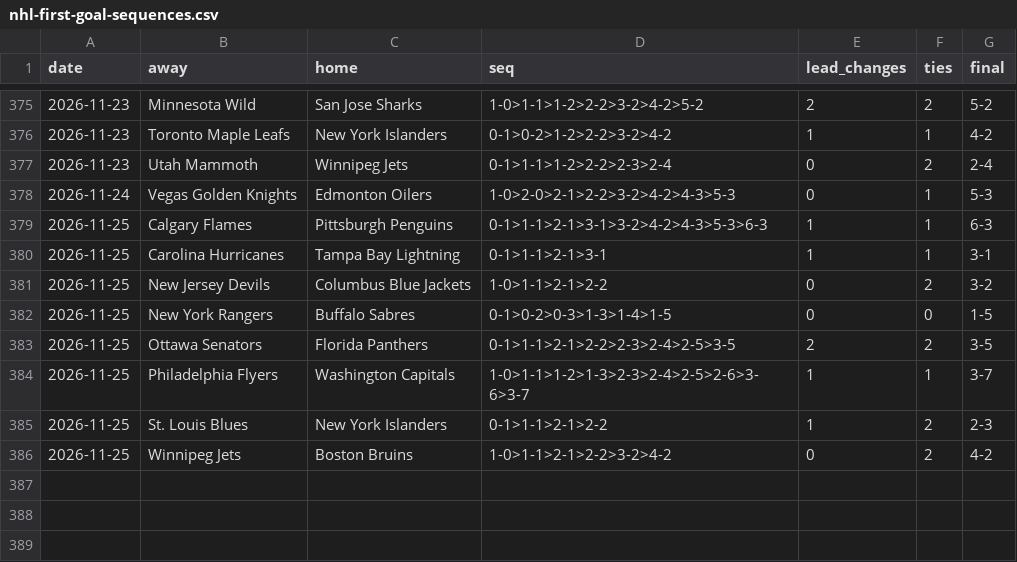
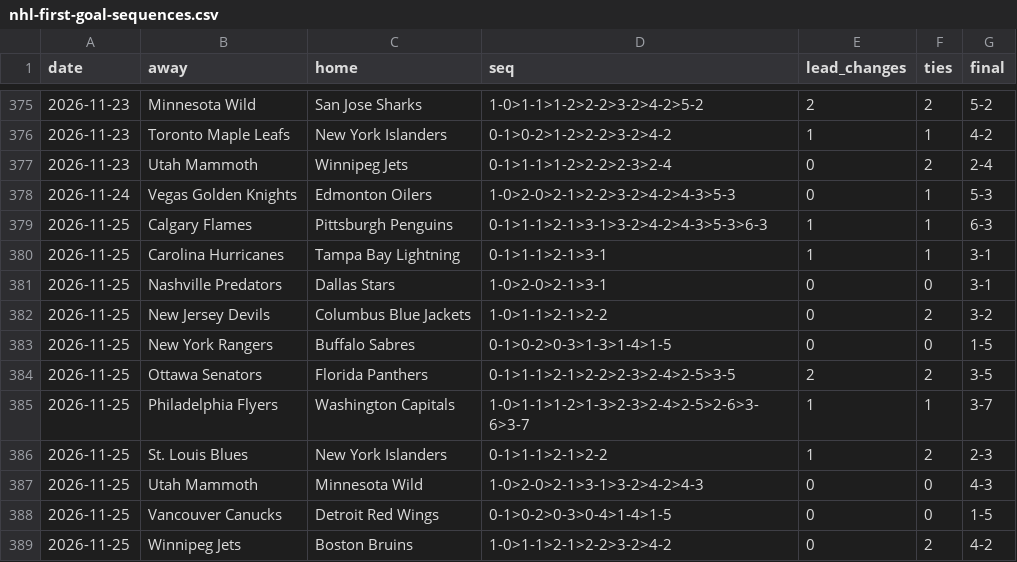
Before and after one commit to michaellvenuti-ops/mv_magic, a CSV file: pc-data/nhl-first-goal-sequences.csv, drawn as a sheet; only a part is shown, gaps mark what is left out; the diff names each change by its address in the sheet, - before the commit and + after, or states it on an @@ line.

Commit message:
pc-scans sync: pc-data/nhl-first-goal-sequences.csv

```diff
--- a/pc-data/nhl-first-goal-sequences.csv
+++ b/pc-data/nhl-first-goal-sequences.csv
+row 381: 2026-11-25 | Nashville Predators | Dallas Stars | 1-0>2-0>2-1>3-1 | 0 | 0 | 3-1
+row 387: 2026-11-25 | Utah Mammoth | Minnesota Wild | 1-0>2-0>2-1>3-1>3-2>4-2>4-3 | 0 | 0 | 4-3
+row 388: 2026-11-25 | Vancouver Canucks | Detroit Red Wings | 0-1>0-2>0-3>0-4>1-4>1-5 | 0 | 0 | 1-5
```
